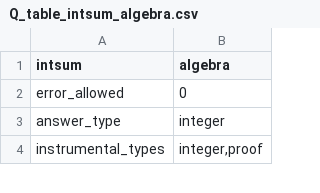
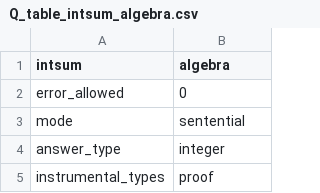
Before and after one commit to rep2rep/robin, a CSV file: tables/Q_table_intsum_algebra.csv, drawn as a sheet; only a part is shown; the diff covers the shown part only.

Commit message:
random table improvement

```diff
--- a/tables/Q_table_intsum_algebra.csv
+++ b/tables/Q_table_intsum_algebra.csv
@@ -2,3 +2,4 @@ intsum,algebra
 error_allowed,0
+mode,"sentential"
 answer_type,integer
-instrumental_types,"integer,proof"
+instrumental_types,"proof"
```
Also changed, not shown: 2 removed rows and 3 edited cells elsewhere in this file.
